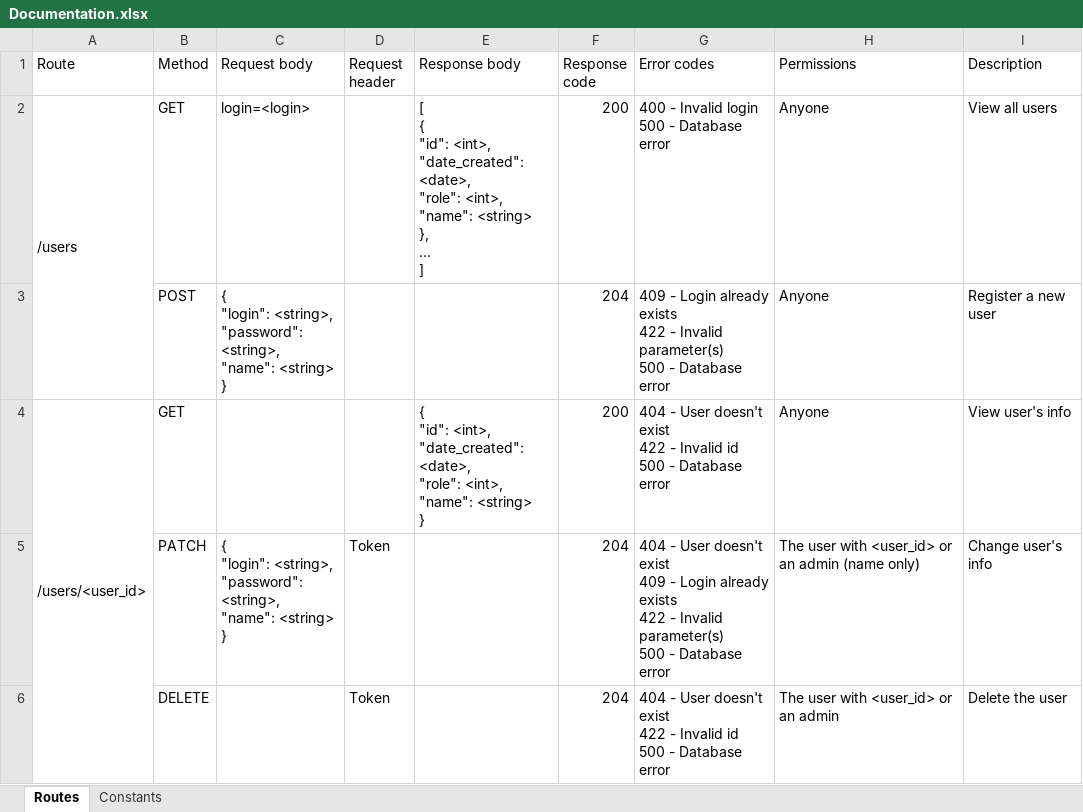
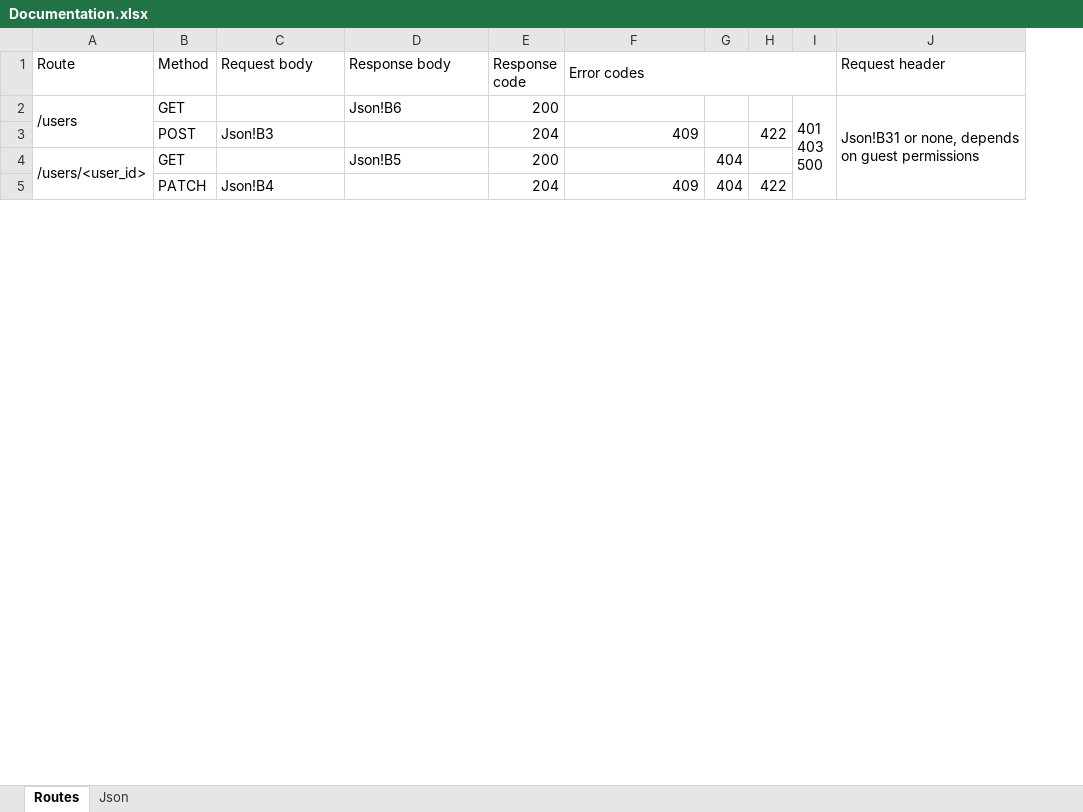
Before and after one commit to jonpet6/STPP, an Excel workbook: Api/docs/Documentation.xlsx, sheet Routes, drawn as a sheet; only a part is shown; values as stored, in another font and other column widths than the file's, no cell formats; removed rows and columns are numbered as before the commit, all else as after; ↵ is a line break in a cell; the diff covers the shown part only; the diff names each change by its address in the sheet, - before the commit and + after, or states it on an @@ line.

```diff
--- a/Api/docs/Documentation.xlsx (sheet Routes)
+++ b/Api/docs/Documentation.xlsx (sheet Routes)
-sheet tab: Constants
+sheet tab: Json
-column D (Request header), row 5: Token
-column H (Permissions), rows 2-5: Anyone | Anyone | Anyone | The user with <user_id> or an admin (name only)
-column I (Description), rows 2-5: View all users | Register a new user | View user's info | Change user's info
+column G, rows 4-5: 404 | 404
+column H, rows 3-5: 422 |  | 422
+column I, row 2: 401 ↵ 403 ↵ 500
+column J (Request header), row 2: Json!B31 or none, depends on guest permissions
+F1:I1 merged
-C2 (Request body): login=<login>
+C2 (Request body): (empty)
-D2 (Response body): [ ↵ { ↵ "id": <int>, ↵ "date_created": <date>, ↵ "role": <int>, ↵ "name": <string> ↵ }, ↵ ... ↵ ]
+D2 (Response body): Json!B6
-F2 (Error codes): 400 - Invalid login ↵ 500 - Database error
+F2 (Error codes): (empty)
-C3 (Request body): { ↵ "login": <string>, ↵ "password": <string>, ↵ "name": <string> ↵ }
+C3 (Request body): Json!B3
-F3 (Error codes): 409 - Login already exists ↵ 422 - Invalid parameter(s) ↵ 500 - Database error
+F3 (Error codes): 409
-A4:A6 merged
+A4:A6 merged
-D4 (Response body): { ↵ "id": <int>, ↵ "date_created": <date>, ↵ "role": <int>, ↵ "name": <string> ↵ }
+D4 (Response body): Json!B5
-F4 (Error codes): 404 - User doesn't exist ↵ 422 - Invalid id ↵ 500 - Database error
+F4 (Error codes): (empty)
-C5 (Request body): { ↵ "login": <string>, ↵ "password": <string>, ↵ "name": <string> ↵ }
+C5 (Request body): Json!B4
-F5 (Error codes): 404 - User doesn't exist ↵ 409 - Login already exists ↵ 422 - Invalid parameter(s) ↵ 500 - Database error
+F5 (Error codes): 409
-row 6:  | DELETE |  | Token |  | 204 | 404 - User doesn't exist ↵ 422 - Invalid id ↵ 500 - Database error | The user with <user_id> or an admin | Delete the user
```
Also changed, not shown: 16 added rows, 11 removed rows and 12 edited cells elsewhere in this sheet, sheet Json, cell formats, formulas that keep their value, 31 other files.
